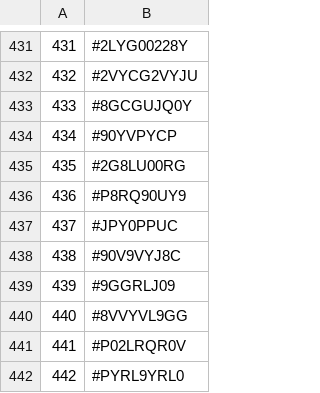
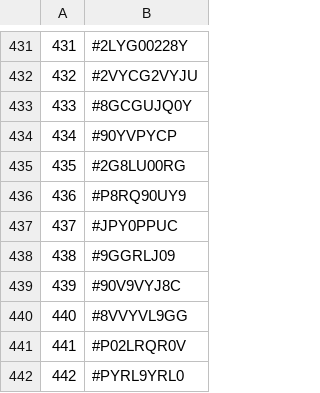
Before and after one commit to TheDyingShow/brawl-ranked-list, a CSV file: seasons/juillet26.csv, drawn as a sheet; only a part is shown, gaps mark what is left out.

Commit message:
Swap entries in juillet26.csv

```diff
--- a/seasons/juillet26.csv
+++ b/seasons/juillet26.csv
@@ -437,4 +437,4 @@
 437,#JPY0PPUC
-438,#90V9VYJ8C
-439,#9GGRLJ09
+438,#9GGRLJ09
+439,#90V9VYJ8C
 440,#8VVYVL9GG
```
